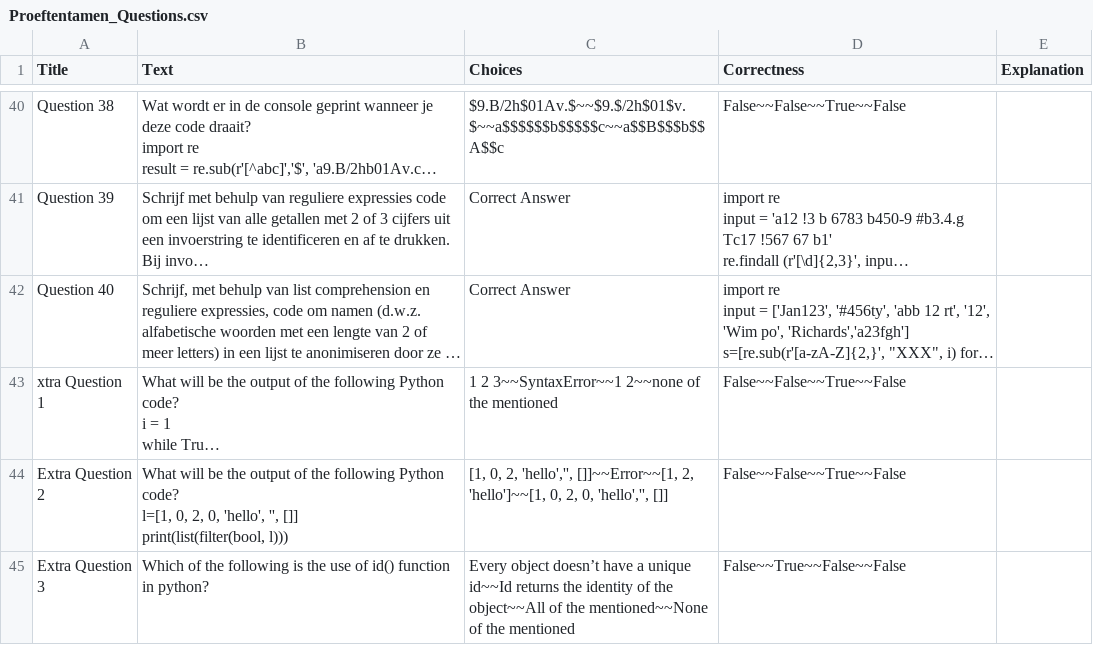
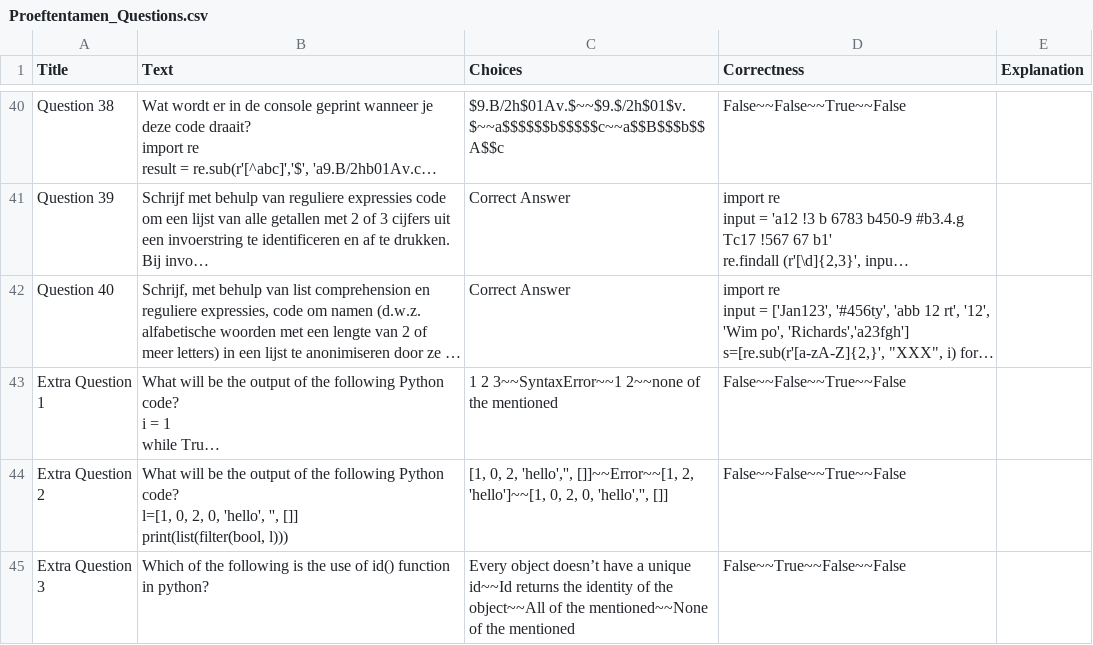
Before and after one commit to muratfirat78/Python, a CSV file: Proeftentamen_Questions.csv, drawn as a sheet; only a part is shown, gaps mark what is left out; long unchanged cells end in …; the diff names each change by its address in the sheet, - before the commit and + after, or states it on an @@ line.

Commit message:
Add files via upload

```diff
--- a/Proeftentamen_Questions.csv
+++ b/Proeftentamen_Questions.csv
-A43 (Title): xtra Question 1
+A43 (Title): Extra Question 1
```
